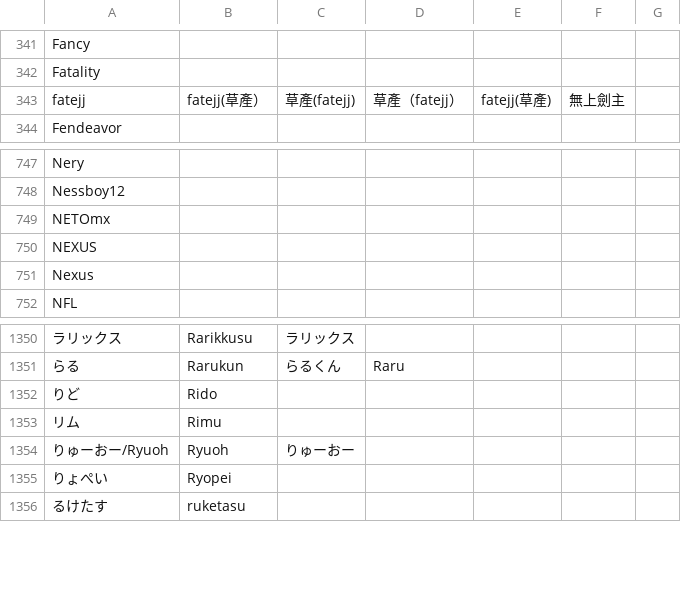
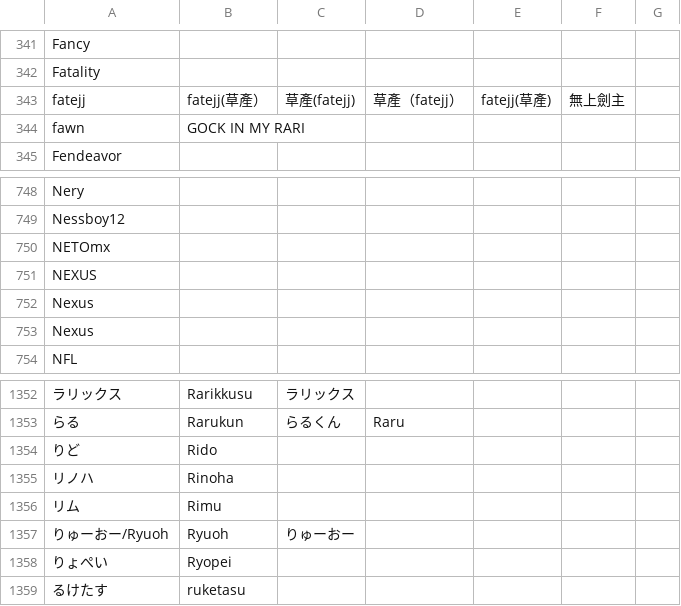
Before and after one commit to kenniky/ultrank-scoring, a CSV file: ultrank_tags.csv, drawn as a sheet; only a part is shown, gaps mark what is left out; the diff names each change by its address in the sheet, - before the commit and + after, or states it on an @@ line.

```diff
--- a/ultrank_tags.csv
+++ b/ultrank_tags.csv
+row 344: fawn | GOCK IN MY RARI
+row 752: Nexus
+row 1355: リノハ | Rinoha
```
Also changed, not shown: 1 other file.
